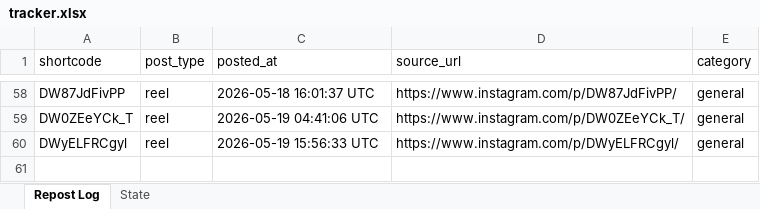
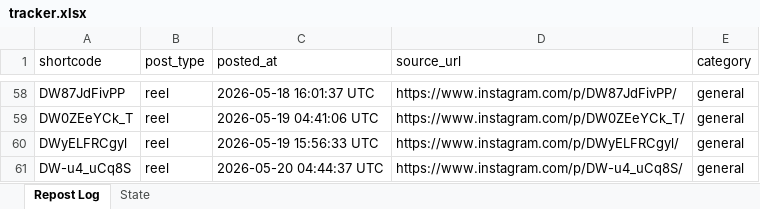
Before and after one commit to mahaboob9143/Insta-YT-Bot-TrueLove, an Excel workbook: data/tracker.xlsx, sheet Repost Log, drawn as a sheet; only a part is shown, gaps mark what is left out; values as stored, in another font and other column widths than the file's, no borders; the diff names each change by its address in the sheet, - before the commit and + after, or states it on an @@ line.

```diff
--- a/data/tracker.xlsx (sheet Repost Log)
+++ b/data/tracker.xlsx (sheet Repost Log)
+row 61: DW-u4_uCq8S | reel | 2026-05-20 04:44:37 UTC | https://www.instagram.com/p/DW-u4_uCq8S/ | general
```
